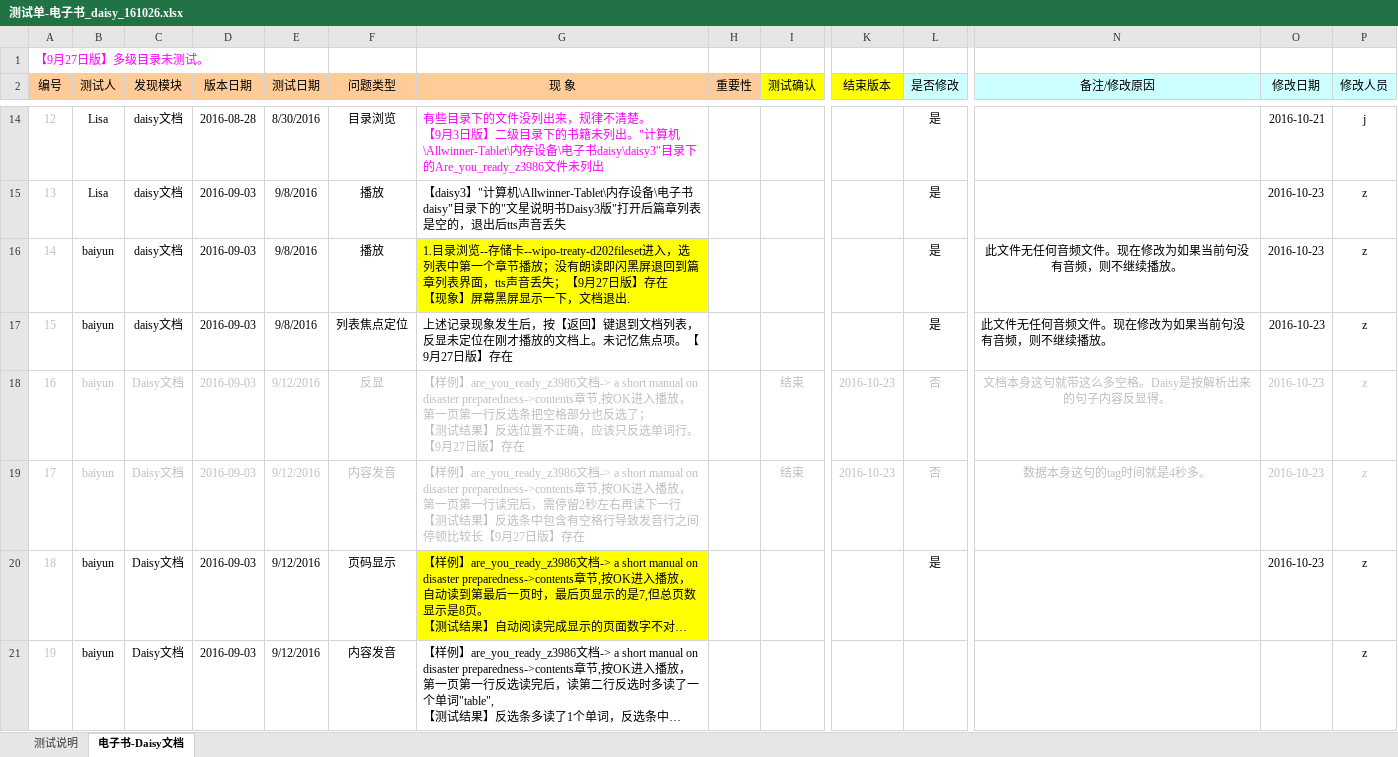
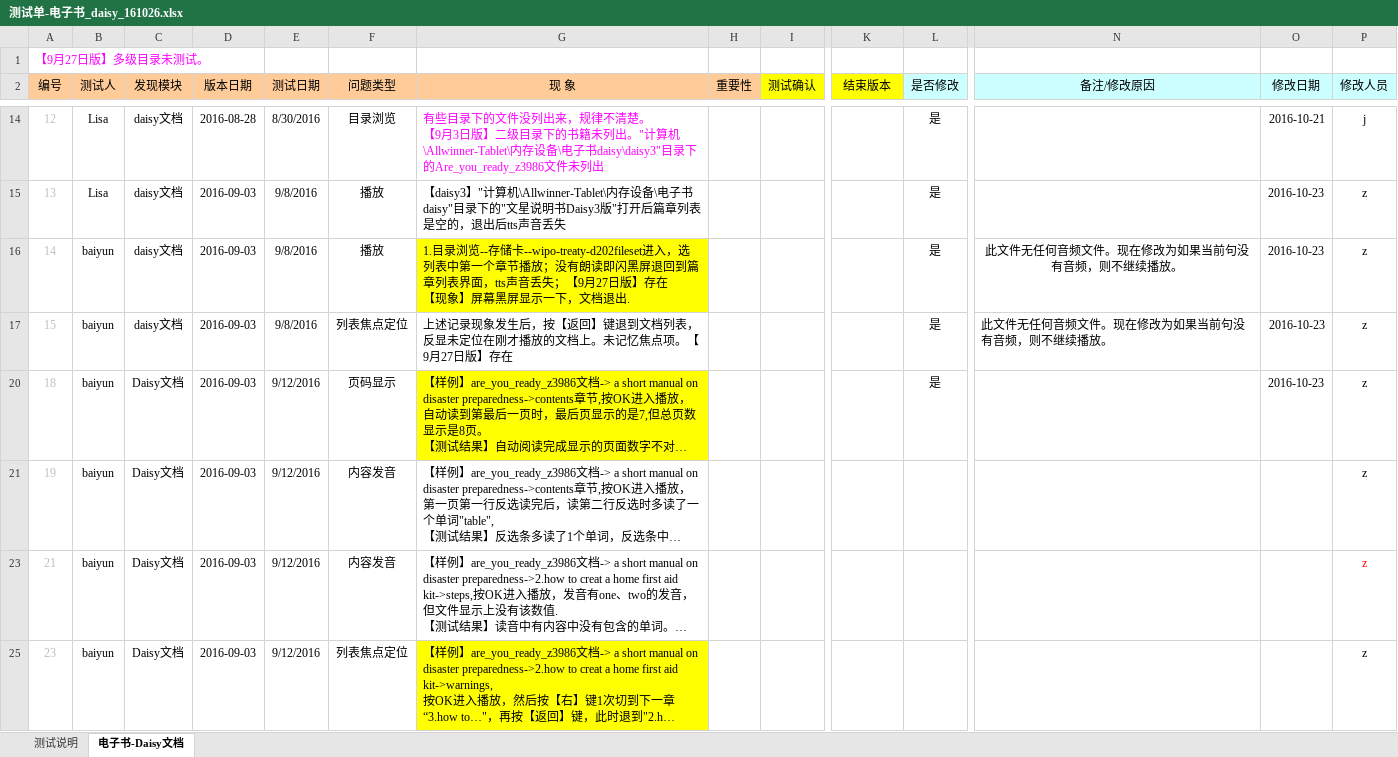
Before and after one commit to weizhiping/ebook, an Excel workbook: 测试单-电子书_daisy_161026.xlsx, sheet 电子书-Daisy文档, drawn as a sheet; only a part is shown, gaps mark what is left out; the shorter side is filled out with more unchanged rows; long unchanged cells end in …; values as stored, in another font and other column widths than the file's, no borders; conditional formats not drawn; rows hold the shown columns only; ↵ is a line break in a cell; the diff covers the shown part only; the diff names each change by its address in the sheet, - before the commit and + after, or states it on an @@ line.

Commit message:
fix bugs.

```diff
--- a/测试单-电子书_daisy_161026.xlsx (sheet 电子书-Daisy文档)
+++ b/测试单-电子书_daisy_161026.xlsx (sheet 电子书-Daisy文档)
@@ row 18 hidden: 16 | baiyun | Daisy文档 | 2016-09-03 | 9/12/2016 | 反显 | 【样例】are_you_ready_z3986文档-> a short manual on disaster preparedness->contents章节,按OK进入播放，第一页第一行反选条把空格部分也反选了； ↵ 【测试结果】反选位置不正确，应该只反选单词行。【9月27日版】存在 |  | 结束 | 2016-10-23 | 否 | 文档本身这句就带这么多空格。Daisy是按解析出来的句子内容反显得。 | 2016-10-23 | z @@
@@ row 19 hidden: 17 | baiyun | Daisy文档 | 2016-09-03 | 9/12/2016 | 内容发音 | 【样例】are_you_ready_z3986文档-> a short manual on disaster preparedness->contents章节,按OK进入播放，第一页第一行读完后，需停留2秒左右再读下一行 ↵ 【测试结果】反选条中包含有空格行导致发音行之间停顿比较长【9月27日版】存在 |  | 结束 | 2016-10-23 | 否 | 数据本身这句的tag时间就是4秒多。 | 2016-10-23 | z @@
```
Also changed, not shown: 26 hidden or unhidden rows and 6 edited cells elsewhere in this sheet.
